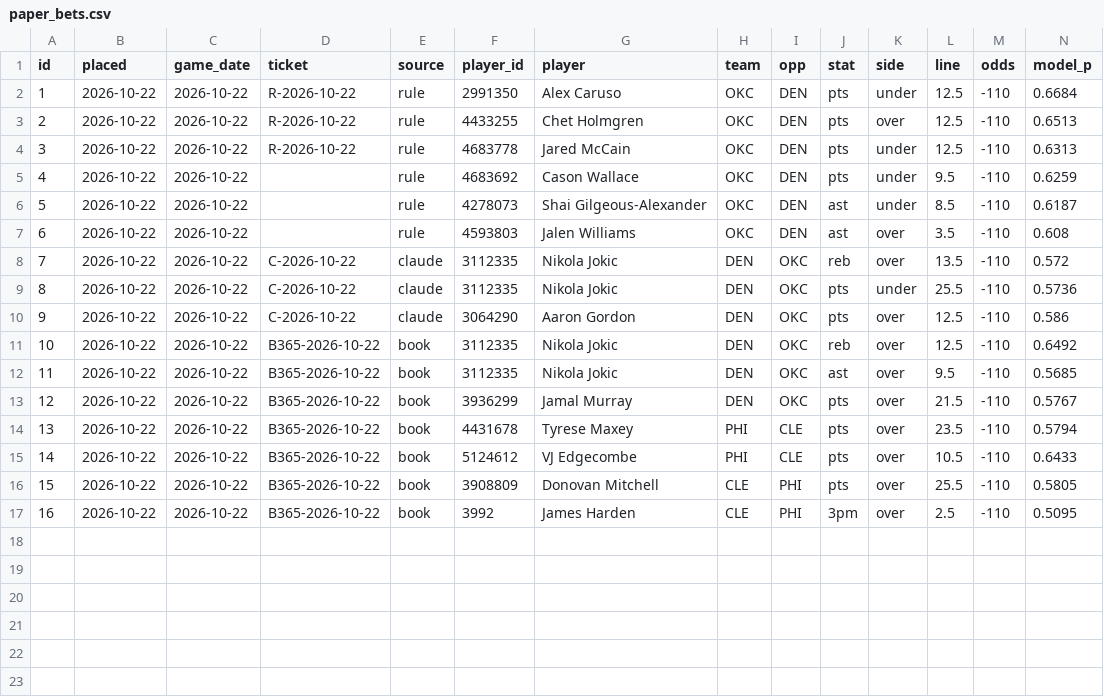
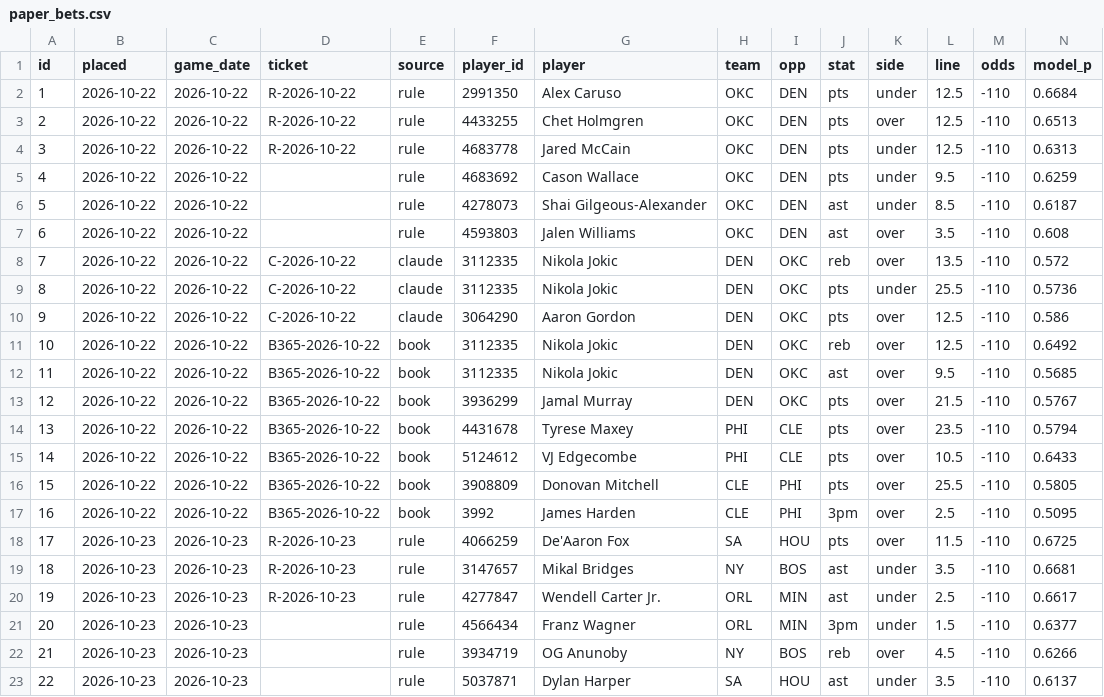
Before and after one commit to Sleepyad/nba-edge, a CSV file: data/paper_bets.csv, drawn as a sheet; only a part is shown; rows hold the shown columns only; the diff names each change by its address in the sheet, - before the commit and + after, or states it on an @@ line.

```diff
--- a/data/paper_bets.csv
+++ b/data/paper_bets.csv
+row 18: 17 | 2026-10-23 | 2026-10-23 | R-2026-10-23 | rule | 4066259 | De'Aaron Fox | SA | HOU | pts | over | 11.5 | -110 | 0.6725
+row 19: 18 | 2026-10-23 | 2026-10-23 | R-2026-10-23 | rule | 3147657 | Mikal Bridges | NY | BOS | ast | under | 3.5 | -110 | 0.6681
+row 20: 19 | 2026-10-23 | 2026-10-23 | R-2026-10-23 | rule | 4277847 | Wendell Carter Jr. | ORL | MIN | ast | under | 2.5 | -110 | 0.6617
+row 21: 20 | 2026-10-23 | 2026-10-23 |  | rule | 4566434 | Franz Wagner | ORL | MIN | 3pm | under | 1.5 | -110 | 0.6377
+row 22: 21 | 2026-10-23 | 2026-10-23 |  | rule | 3934719 | OG Anunoby | NY | BOS | reb | over | 4.5 | -110 | 0.6266
+row 23: 22 | 2026-10-23 | 2026-10-23 |  | rule | 5037871 | Dylan Harper | SA | HOU | ast | under | 3.5 | -110 | 0.6137
```
Also changed, not shown: data/games.csv, data/lines.csv, 7 other files.
